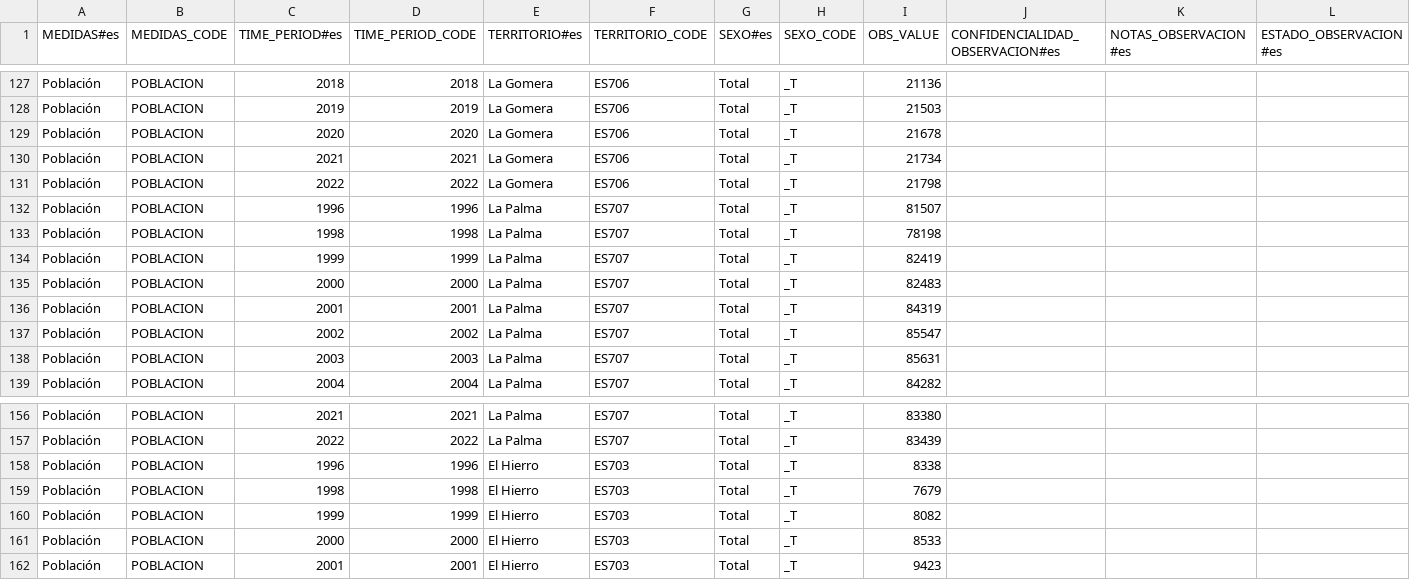
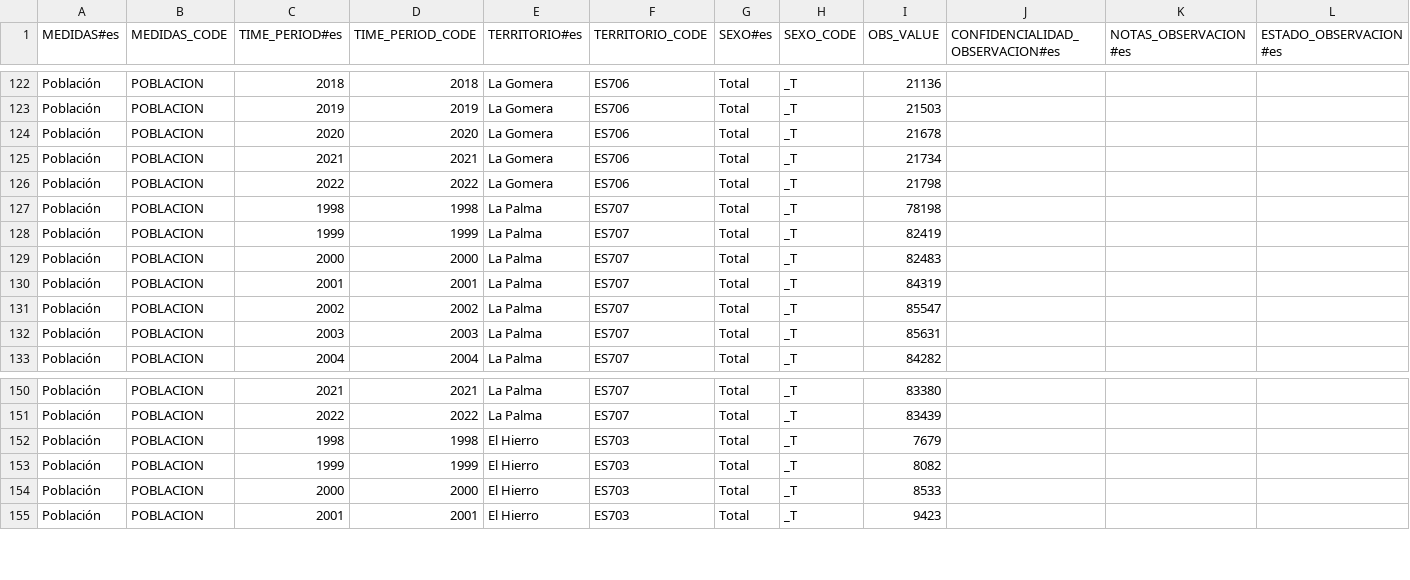
Before and after one commit to eDatos/egraficos, a CSV file: public/sample-datasets/Poblacion canaria.csv, drawn as a sheet; only a part is shown, gaps mark what is left out; the diff covers the shown part only; the diff names each change by its address in the sheet, - before the commit and + after, or states it on an @@ line.

```diff
--- a/public/sample-datasets/Poblacion canaria.csv
+++ b/public/sample-datasets/Poblacion canaria.csv
-row 132: Población | POBLACION | 1996 | 1996 | La Palma | ES707 | Total | _T | 81507
-row 158: Población | POBLACION | 1996 | 1996 | El Hierro | ES703 | Total | _T | 8338
```
Also changed, not shown: 5 removed rows elsewhere in this file, public/sample-datasets/Relacion Evento Turistas por paises - canarias.csv, 3 other files.
